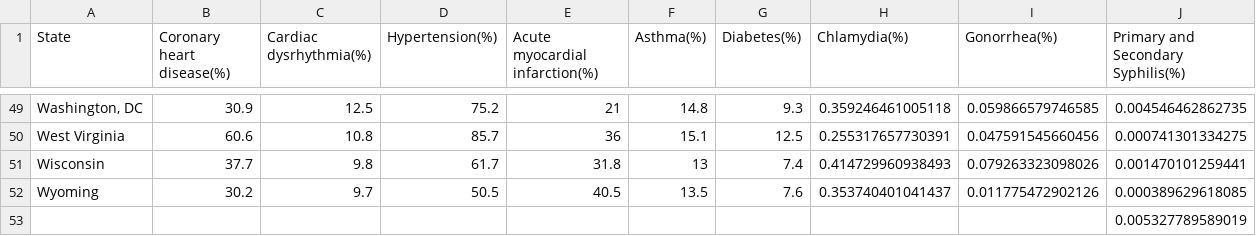
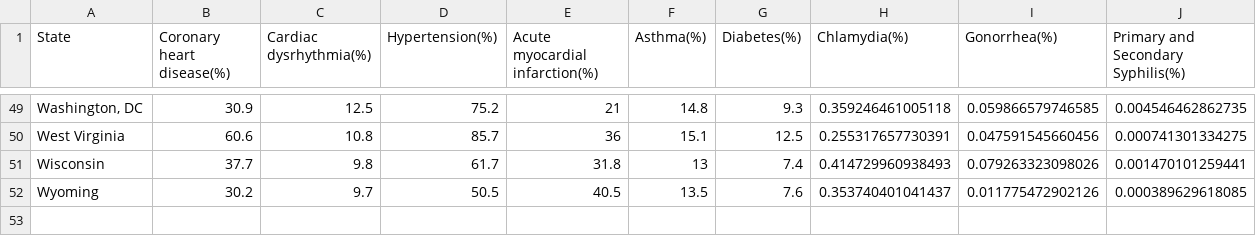
Before and after one commit to lambdamai/weather_makes_health, a CSV file: data/Diseases1.csv, drawn as a sheet; only a part is shown, gaps mark what is left out; the diff names each change by its address in the sheet, - before the commit and + after, or states it on an @@ line.

Commit message:
Update Diseases1.csv

```diff
--- a/data/Diseases1.csv
+++ b/data/Diseases1.csv
-row 53:  |  |  |  |  |  |  |  |  | 0.005327789589019
```
